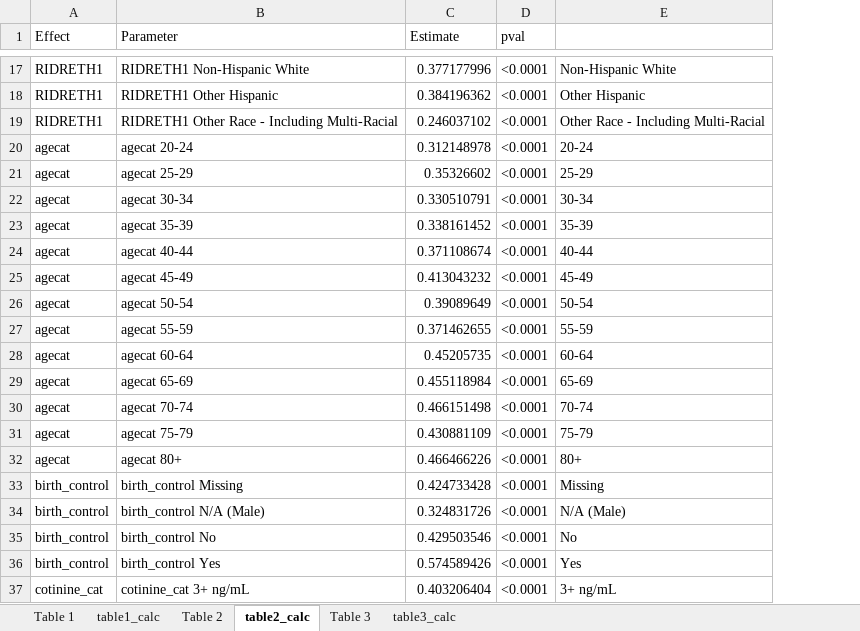
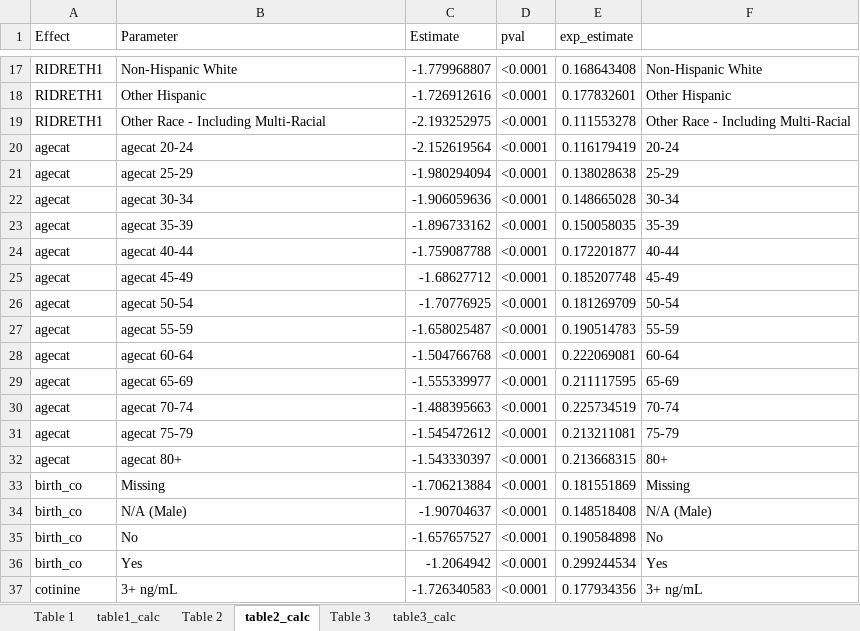
Before and after one commit to audreyrenson/nhanes_ses_sleep_crp, an Excel workbook: final_tables_4.24.17.xlsx, sheet table2_calc, drawn as a sheet; only a part is shown, gaps mark what is left out; values as stored, in another font and other column widths than the file's, no borders; removed rows and columns are numbered as before the commit, all else as after; the diff covers the shown part only; the diff names each change by its address in the sheet, - before the commit and + after, or states it on an @@ line.

```diff
--- a/final_tables_4.24.17.xlsx (sheet table2_calc)
+++ b/final_tables_4.24.17.xlsx (sheet table2_calc)
+column E (exp_estimate), rows 17-34: 0.168643408 | 0.177832601 | 0.111553278 | 0.116179419 | 0.138028638 | 0.148665028 | 0.150058035 | 0.172201877 | 0.185207748 | 0.181269709 | 0.190514783 | 0.222069081 | 0.211117595 | 0.225734519 | 0.213211081 | 0.213668315 | 0.181551869 | 0.148518408; row 37: 0.177934356
-B17 (Parameter): RIDRETH1 Non-Hispanic White
+B17 (Parameter): Non-Hispanic White
-C17 (Estimate): 0.377177996
+C17 (Estimate): -1.779968807
-B18 (Parameter): RIDRETH1 Other Hispanic
+B18 (Parameter): Other Hispanic
-C18 (Estimate): 0.384196362
+C18 (Estimate): -1.726912616
-B19 (Parameter): RIDRETH1 Other Race - Including Multi-Racial
+B19 (Parameter): Other Race - Including Multi-Racial
-C19 (Estimate): 0.246037102
+C19 (Estimate): -2.193252975
-C20 (Estimate): 0.312148978
+C20 (Estimate): -2.152619564
-C21 (Estimate): 0.35326602
+C21 (Estimate): -1.980294094
-C22 (Estimate): 0.330510791
+C22 (Estimate): -1.906059636
-C23 (Estimate): 0.338161452
+C23 (Estimate): -1.896733162
-C24 (Estimate): 0.371108674
+C24 (Estimate): -1.759087788
-C25 (Estimate): 0.413043232
+C25 (Estimate): -1.68627712
-C26 (Estimate): 0.39089649
+C26 (Estimate): -1.70776925
-C27 (Estimate): 0.371462655
+C27 (Estimate): -1.658025487
-C28 (Estimate): 0.45205735
+C28 (Estimate): -1.504766768
-C29 (Estimate): 0.455118984
+C29 (Estimate): -1.555339977
-C30 (Estimate): 0.466151498
+C30 (Estimate): -1.488395663
-C31 (Estimate): 0.430881109
+C31 (Estimate): -1.545472612
-C32 (Estimate): 0.466466226
+C32 (Estimate): -1.543330397
-A33:A34 (Effect): birth_control
+A33:A34 (Effect): birth_co
-B33 (Parameter): birth_control Missing
+B33 (Parameter): Missing
-C33 (Estimate): 0.424733428
+C33 (Estimate): -1.706213884
-B34 (Parameter): birth_control N/A (Male)
+B34 (Parameter): N/A (Male)
-C34 (Estimate): 0.324831726
+C34 (Estimate): -1.90704637
-row 35: birth_control | birth_control No | 0.429503546 | <0.0001 | No
-row 36: birth_control | birth_control Yes | 0.574589426 | <0.0001 | Yes
+row 35: birth_co | No | -1.657657527 | <0.0001 | 0.190584898 | No
+row 36: birth_co | Yes | -1.2064942 | <0.0001 | 0.299244534 | Yes
-A37 (Effect): cotinine_cat
+A37 (Effect): cotinine
-B37 (Parameter): cotinine_cat 3+ ng/mL
+B37 (Parameter): 3+ ng/mL
-C37 (Estimate): 0.403206404
+C37 (Estimate): -1.726340583
```
Also changed, not shown: 60 edited cells elsewhere in this sheet, sheet Table 2, formulas that keep their value, 1 other file.
